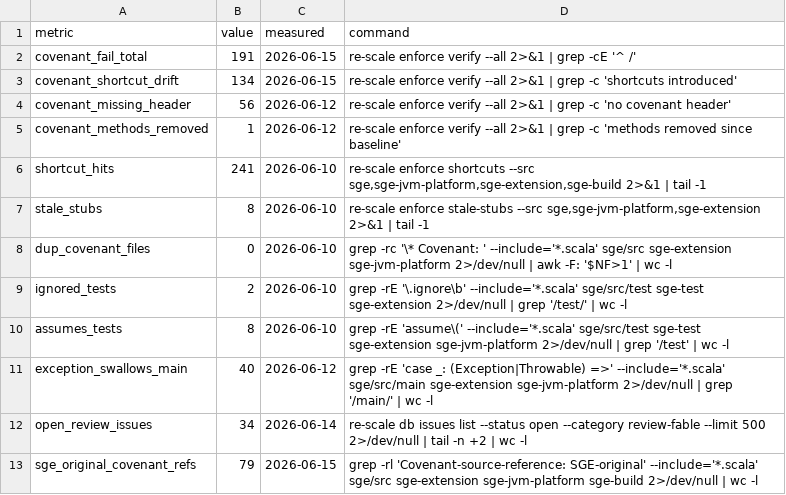
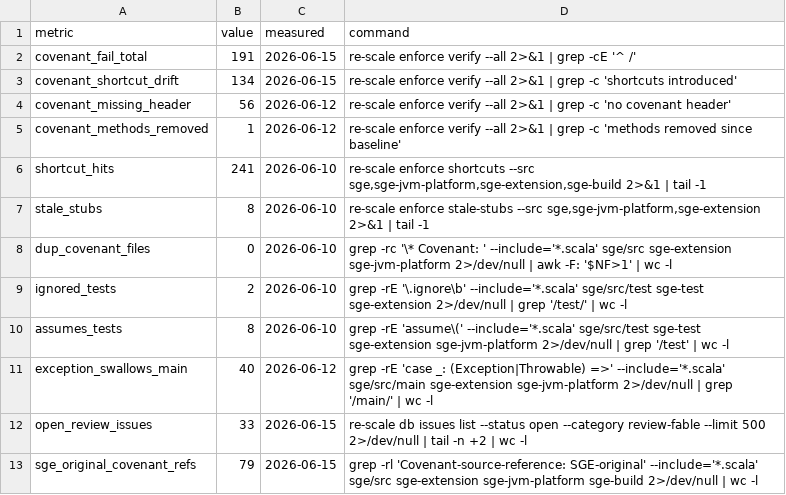
Before and after one commit to scala-steward/sge, a TSV file: .rescale/data/remediation-baseline.tsv, drawn as a sheet.

```diff
--- a/.rescale/data/remediation-baseline.tsv
+++ b/.rescale/data/remediation-baseline.tsv
@@ -11,3 +11,3 @@ assumes_tests	8	2026-06-10	grep -rE 'assume\(' --include='*.scala' sge/src/test
 exception_swallows_main	40	2026-06-12	grep -rE 'case _: (Exception|Throwable) =>' --include='*.scala' sge/src/main sge-extension sge-jvm-platform 2>/dev/null | grep '/main/' | wc -l
-open_review_issues	34	2026-06-14	re-scale db issues list --status open --category review-fable --limit 500 2>/dev/null | tail -n +2 | wc -l
+open_review_issues	33	2026-06-15	re-scale db issues list --status open --category review-fable --limit 500 2>/dev/null | tail -n +2 | wc -l
 sge_original_covenant_refs	79	2026-06-15	grep -rl 'Covenant-source-reference: SGE-original' --include='*.scala' sge/src sge-extension sge-jvm-platform sge-build 2>/dev/null | wc -l
```
Also changed, not shown: .rescale/data/issues.tsv.
